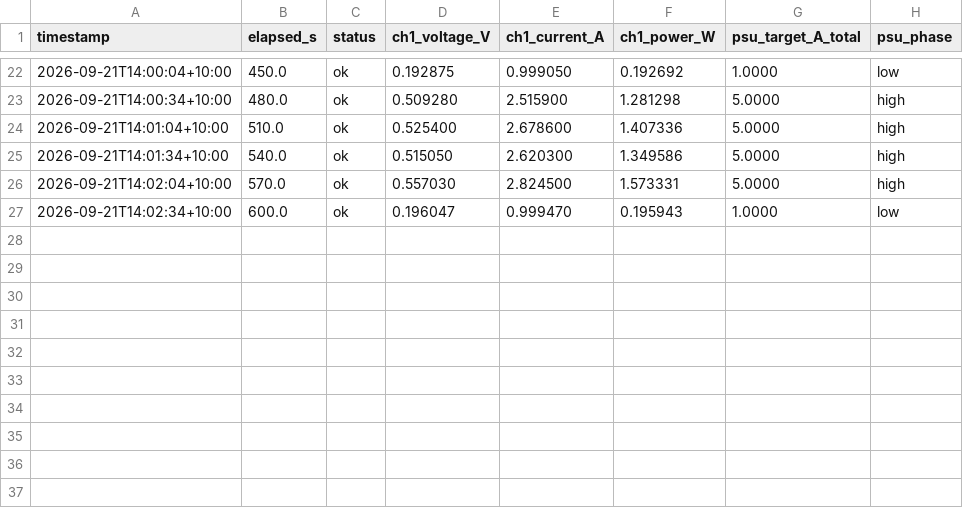
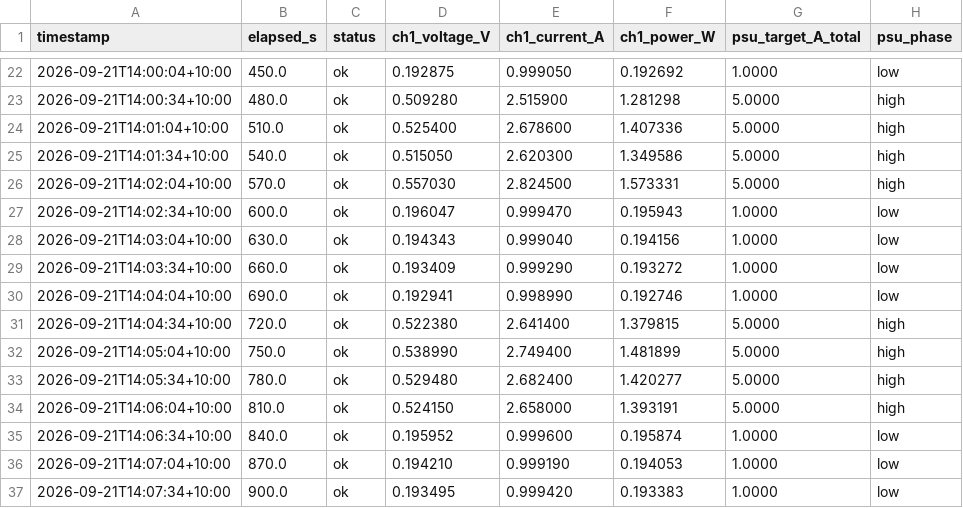
Before and after one commit to thommofrench/EGH490DataCapN11051205, a CSV file: dummy_test4_AC_test_power_log.csv, drawn as a sheet; only a part is shown, gaps mark what is left out; the diff names each change by its address in the sheet, - before the commit and + after, or states it on an @@ line.

Commit message:
data update 2026-09-21T14:07:40

```diff
--- a/dummy_test4_AC_test_power_log.csv
+++ b/dummy_test4_AC_test_power_log.csv
+row 28: 2026-09-21T14:03:04+10:00 | 630.0 | ok | 0.194343 | 0.999040 | 0.194156 | 1.0000 | low
+row 29: 2026-09-21T14:03:34+10:00 | 660.0 | ok | 0.193409 | 0.999290 | 0.193272 | 1.0000 | low
+row 30: 2026-09-21T14:04:04+10:00 | 690.0 | ok | 0.192941 | 0.998990 | 0.192746 | 1.0000 | low
+row 31: 2026-09-21T14:04:34+10:00 | 720.0 | ok | 0.522380 | 2.641400 | 1.379815 | 5.0000 | high
+row 32: 2026-09-21T14:05:04+10:00 | 750.0 | ok | 0.538990 | 2.749400 | 1.481899 | 5.0000 | high
+row 33: 2026-09-21T14:05:34+10:00 | 780.0 | ok | 0.529480 | 2.682400 | 1.420277 | 5.0000 | high
+row 34: 2026-09-21T14:06:04+10:00 | 810.0 | ok | 0.524150 | 2.658000 | 1.393191 | 5.0000 | high
+row 35: 2026-09-21T14:06:34+10:00 | 840.0 | ok | 0.195952 | 0.999600 | 0.195874 | 1.0000 | low
+row 36: 2026-09-21T14:07:04+10:00 | 870.0 | ok | 0.194210 | 0.999190 | 0.194053 | 1.0000 | low
+row 37: 2026-09-21T14:07:34+10:00 | 900.0 | ok | 0.193495 | 0.999420 | 0.193383 | 1.0000 | low
```
